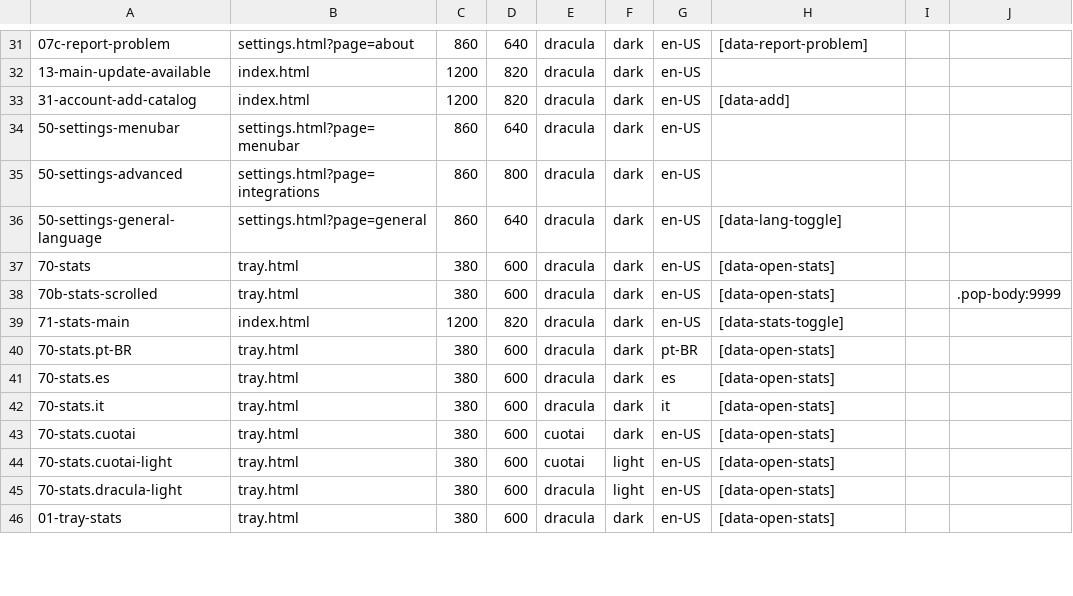
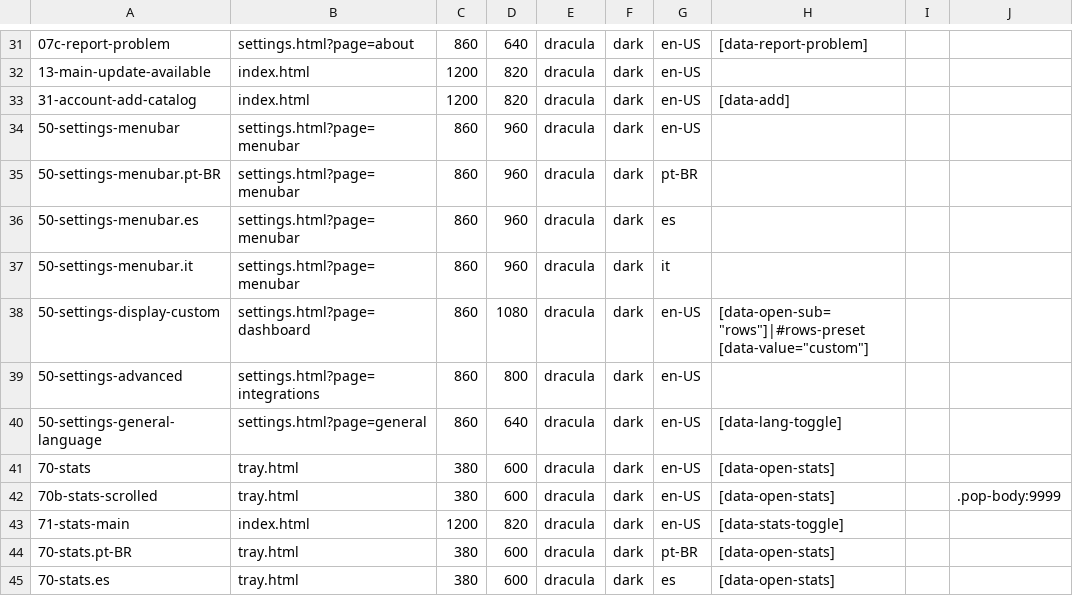
Before and after one commit to jmarcon/cuotai, a TSV file: apps/desktop/tools/ui-shots/screens.tsv, drawn as a sheet; only a part is shown, gaps mark what is left out; the shorter side is filled out with more unchanged rows.

```diff
--- a/apps/desktop/tools/ui-shots/screens.tsv
+++ b/apps/desktop/tools/ui-shots/screens.tsv
@@ -33,3 +33,7 @@
 31-account-add-catalog	index.html	1200	820	dracula	dark	en-US	[data-add]
-50-settings-menubar	settings.html?page=menubar	860	640	dracula	dark	en-US
+50-settings-menubar	settings.html?page=menubar	860	960	dracula	dark	en-US
+50-settings-menubar.pt-BR	settings.html?page=menubar	860	960	dracula	dark	pt-BR
+50-settings-menubar.es	settings.html?page=menubar	860	960	dracula	dark	es
+50-settings-menubar.it	settings.html?page=menubar	860	960	dracula	dark	it
+50-settings-display-custom	settings.html?page=dashboard	860	1080	dracula	dark	en-US	[data-open-sub="rows"]|#rows-preset [data-value="custom"]
 50-settings-advanced	settings.html?page=integrations	860	800	dracula	dark	en-US
```
Also changed, not shown: 7 other files.
